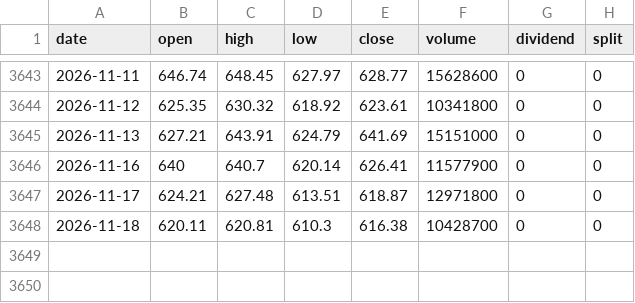
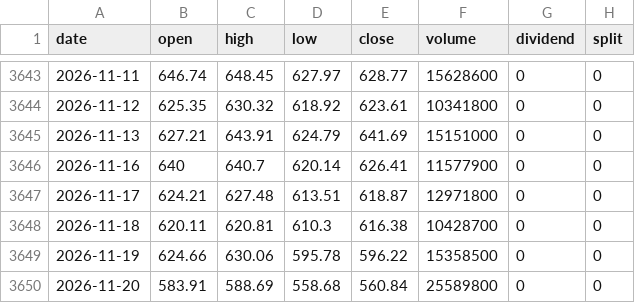
Before and after one commit to adrnnng-cmd/adrnnng, a CSV file: backtest/data/prices/META.csv, drawn as a sheet; only a part is shown, gaps mark what is left out; the diff names each change by its address in the sheet, - before the commit and + after, or states it on an @@ line.

```diff
--- a/backtest/data/prices/META.csv
+++ b/backtest/data/prices/META.csv
+row 3649: 2026-11-19 | 624.66 | 630.06 | 595.78 | 596.22 | 15358500 | 0 | 0
+row 3650: 2026-11-20 | 583.91 | 588.69 | 558.68 | 560.84 | 25589800 | 0 | 0
```
Also changed, not shown: backtest/data/prices/BUG.csv, backtest/data/prices/CRCL.csv, 46 other files.
